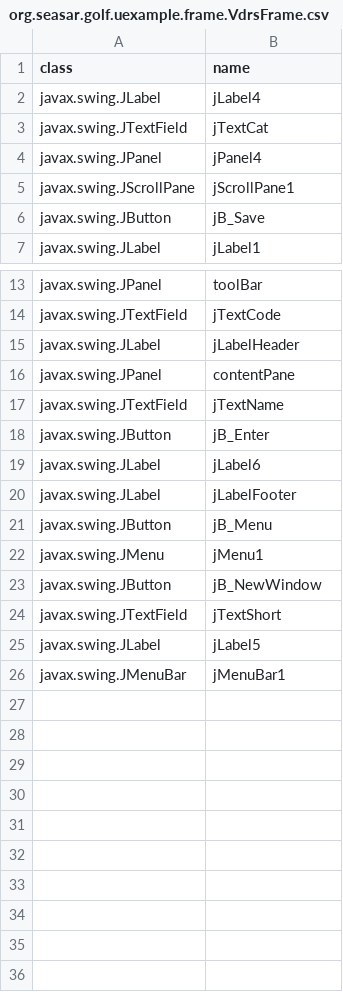
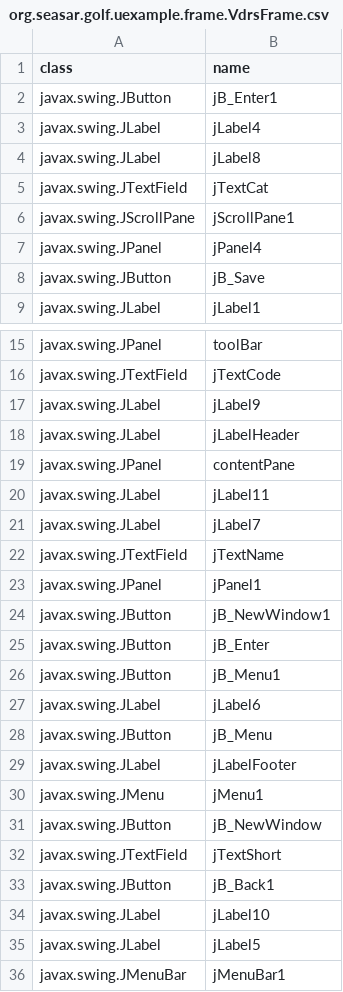
Before and after one commit to seasarorg/golf, a CSV file: golf/resources/org.seasar.golf.uexample.frame.VdrsFrame.csv, drawn as a sheet; only a part is shown, gaps mark what is left out.

```diff
--- a/golf/resources/org.seasar.golf.uexample.frame.VdrsFrame.csv
+++ b/golf/resources/org.seasar.golf.uexample.frame.VdrsFrame.csv
@@ -1,6 +1,8 @@
 class,name
+javax.swing.JButton,jB_Enter1
 javax.swing.JLabel,jLabel4
+javax.swing.JLabel,jLabel8
 javax.swing.JTextField,jTextCat
+javax.swing.JScrollPane,jScrollPane1
 javax.swing.JPanel,jPanel4
-javax.swing.JScrollPane,jScrollPane1
 javax.swing.JButton,jB_Save
@@ -14,9 +16,15 @@ javax.swing.JPanel,toolBar
 javax.swing.JTextField,jTextCode
+javax.swing.JLabel,jLabel9
 javax.swing.JLabel,jLabelHeader
 javax.swing.JPanel,contentPane
+javax.swing.JLabel,jLabel11
+javax.swing.JLabel,jLabel7
 javax.swing.JTextField,jTextName
+javax.swing.JPanel,jPanel1
+javax.swing.JButton,jB_NewWindow1
 javax.swing.JButton,jB_Enter
+javax.swing.JButton,jB_Menu1
 javax.swing.JLabel,jLabel6
+javax.swing.JButton,jB_Menu
 javax.swing.JLabel,jLabelFooter
-javax.swing.JButton,jB_Menu
 javax.swing.JMenu,jMenu1
@@ -24,2 +32,4 @@ javax.swing.JButton,jB_NewWindow
 javax.swing.JTextField,jTextShort
+javax.swing.JButton,jB_Back1
+javax.swing.JLabel,jLabel10
 javax.swing.JLabel,jLabel5
```
Also changed, not shown: golf/resources/org.seasar.golf.uexample.dialog.VdrSelectDialog.csv, golf/resources/org.seasar.golf.uexample.frame.MenuFrame.csv, 48 other files.
